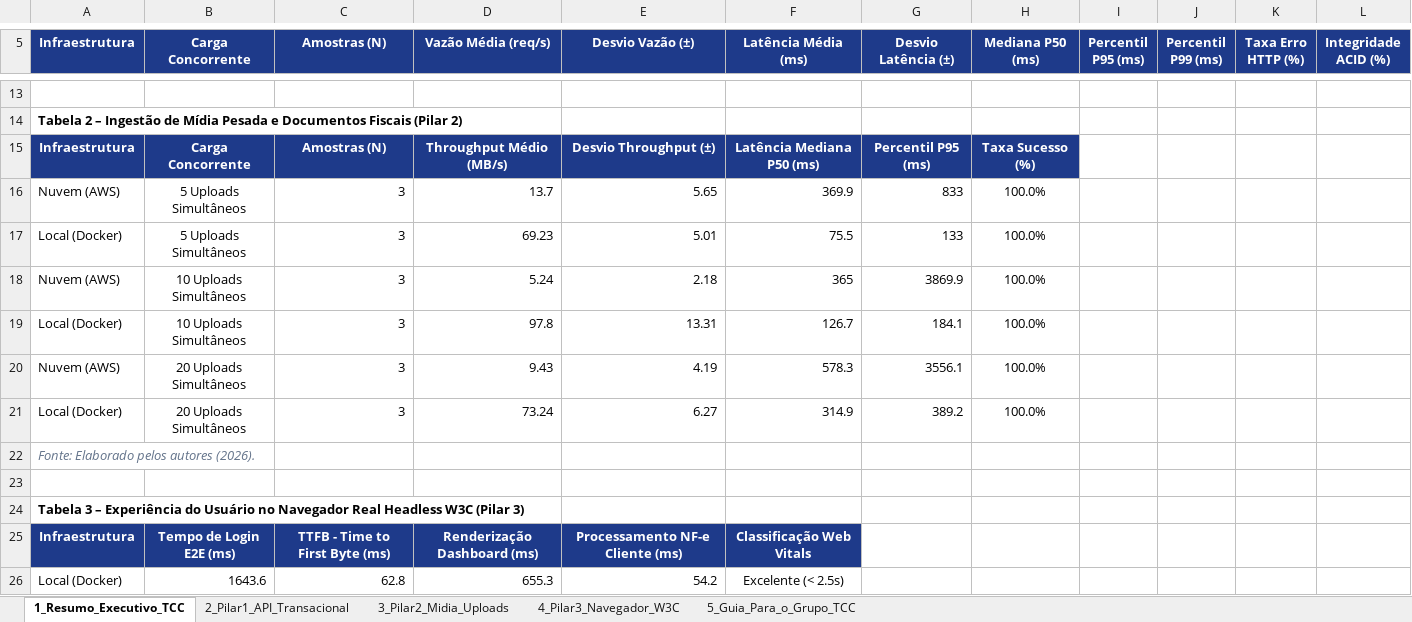
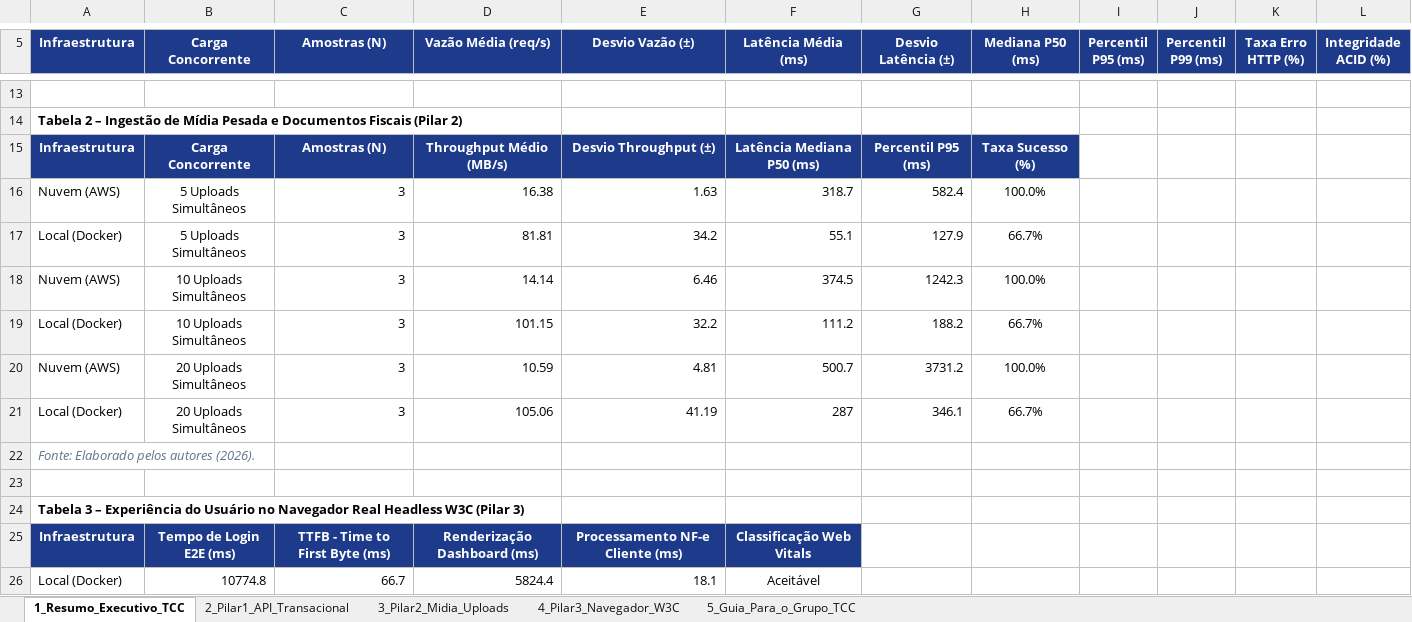
Before and after one commit to ManoelJSNeto/Pecuaria-Gest, an Excel workbook: relatorio/DADOS_CONSOLIDADOS_TCC.xlsx, sheet 1_Resumo_Executivo_TCC, drawn as a sheet; only a part is shown, gaps mark what is left out; values as stored, in another font and other column widths than the file's, no borders; removed rows and columns are numbered as before the commit, all else as after; the diff covers the shown part only; the diff names each change by its address in the sheet, - before the commit and + after, or states it on an @@ line.

Commit message:
docs(relatorio): atualiza planilha consolidada DADOS_CONSOLIDADOS_TCC.xlsx com dados finais AWS e Local

```diff
--- a/relatorio/DADOS_CONSOLIDADOS_TCC.xlsx (sheet 1_Resumo_Executivo_TCC)
+++ b/relatorio/DADOS_CONSOLIDADOS_TCC.xlsx (sheet 1_Resumo_Executivo_TCC)
-D16 (Vazão Média (req/s)): 13.7
+D16 (Vazão Média (req/s)): 16.38
-E16 (Desvio Vazão (±)): 5.65
+E16 (Desvio Vazão (±)): 1.63
-F16 (Latência Média (ms)): 369.9
+F16 (Latência Média (ms)): 318.7
-G16 (Desvio Latência (±)): 833
+G16 (Desvio Latência (±)): 582.4
-D17 (Vazão Média (req/s)): 69.23
+D17 (Vazão Média (req/s)): 81.81
-E17 (Desvio Vazão (±)): 5.01
+E17 (Desvio Vazão (±)): 34.2
-F17 (Latência Média (ms)): 75.5
+F17 (Latência Média (ms)): 55.1
-G17 (Desvio Latência (±)): 133
+G17 (Desvio Latência (±)): 127.9
-H17 (Mediana P50 (ms)): 100.0%
+H17 (Mediana P50 (ms)): 66.7%
-D18 (Vazão Média (req/s)): 5.24
+D18 (Vazão Média (req/s)): 14.14
-E18 (Desvio Vazão (±)): 2.18
+E18 (Desvio Vazão (±)): 6.46
-F18 (Latência Média (ms)): 365
+F18 (Latência Média (ms)): 374.5
-G18 (Desvio Latência (±)): 3869.9
+G18 (Desvio Latência (±)): 1242.3
-D19 (Vazão Média (req/s)): 97.8
+D19 (Vazão Média (req/s)): 101.15
-E19 (Desvio Vazão (±)): 13.31
+E19 (Desvio Vazão (±)): 32.2
-F19 (Latência Média (ms)): 126.7
+F19 (Latência Média (ms)): 111.2
-G19 (Desvio Latência (±)): 184.1
+G19 (Desvio Latência (±)): 188.2
-H19 (Mediana P50 (ms)): 100.0%
+H19 (Mediana P50 (ms)): 66.7%
-D20 (Vazão Média (req/s)): 9.43
+D20 (Vazão Média (req/s)): 10.59
-E20 (Desvio Vazão (±)): 4.19
+E20 (Desvio Vazão (±)): 4.81
-F20 (Latência Média (ms)): 578.3
+F20 (Latência Média (ms)): 500.7
-G20 (Desvio Latência (±)): 3556.1
+G20 (Desvio Latência (±)): 3731.2
-D21 (Vazão Média (req/s)): 73.24
+D21 (Vazão Média (req/s)): 105.06
-E21 (Desvio Vazão (±)): 6.27
+E21 (Desvio Vazão (±)): 41.19
-F21 (Latência Média (ms)): 314.9
+F21 (Latência Média (ms)): 287
-G21 (Desvio Latência (±)): 389.2
+G21 (Desvio Latência (±)): 346.1
-H21 (Mediana P50 (ms)): 100.0%
+H21 (Mediana P50 (ms)): 66.7%
-row 26: Local (Docker) | 1643.6 | 62.8 | 655.3 | 54.2 | Excelente (< 2.5s)
+row 26: Local (Docker) | 10774.8 | 66.7 | 5824.4 | 18.1 | Aceitável
```
Also changed, not shown: 2 added rows, 2 removed rows and 33 edited cells elsewhere in this sheet, sheet 2_Pilar1_API_Transacional, sheet 3_Pilar2_Midia_Uploads, sheet 4_Pilar3_Navegador_W3C.
